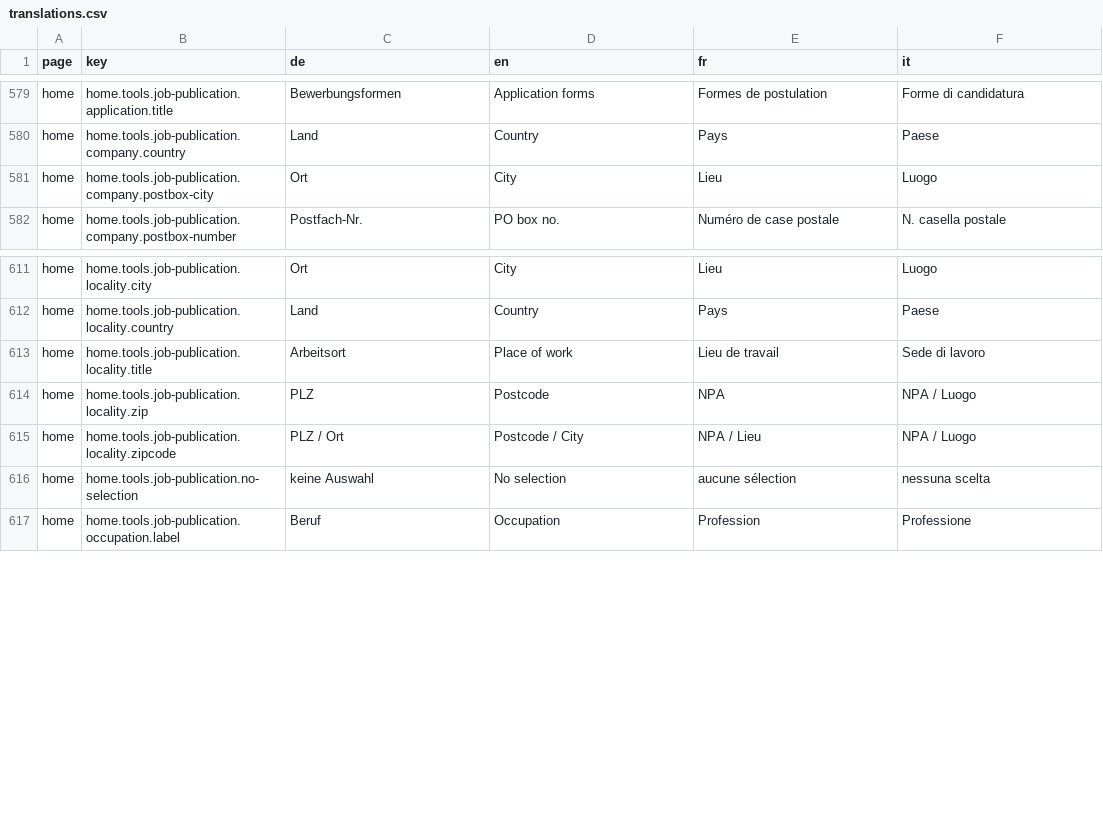
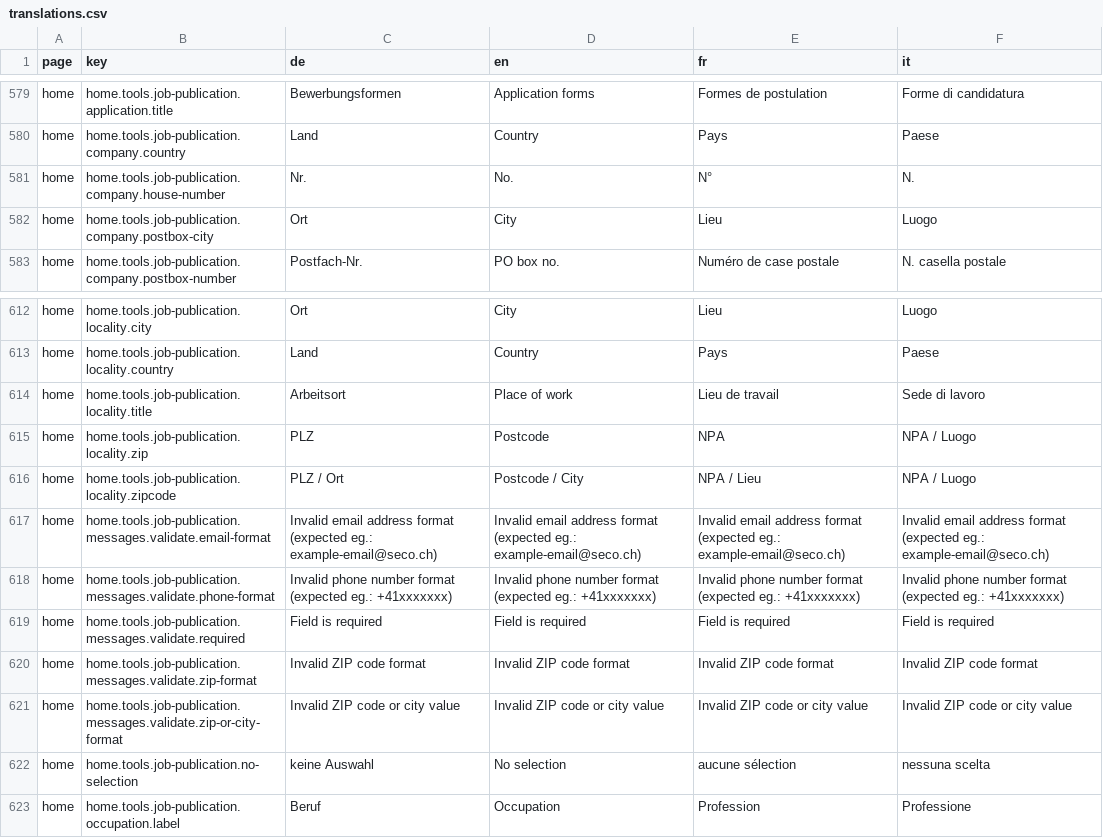
Before and after one commit to tdascoli/jobroom2, a CSV file: src/main/webapp/i18n/translations.csv, drawn as a sheet; only a part is shown, gaps mark what is left out.

Commit message:
JR2-671: Add error messages to the job publication form

```diff
--- a/src/main/webapp/i18n/translations.csv
+++ b/src/main/webapp/i18n/translations.csv
@@ -580,2 +580,3 @@ home,home.tools.job-publication.application.title,Bewerbungsformen,Application f
 home,home.tools.job-publication.company.country,Land,Country,Pays,Paese
+home,home.tools.job-publication.company.house-number,Nr.,No.,N°,N.
 home,home.tools.job-publication.company.postbox-city,Ort,City,Lieu,Luogo
@@ -615,2 +616,7 @@ home,home.tools.job-publication.locality.zip,PLZ,Postcode,"NPA  ",NPA / Luogo
 home,home.tools.job-publication.locality.zipcode,PLZ / Ort,Postcode / City,NPA / Lieu,NPA / Luogo
+home,home.tools.job-publication.messages.validate.email-format,Invalid email address format (expected eg.: example-email@seco.ch),Invalid email address format (expected eg.: example-email@seco.ch),Invalid email address format (expected eg.: example-email@seco.ch),Invalid email address format (expected eg.: example-email@seco.ch)
+home,home.tools.job-publication.messages.validate.phone-format,Invalid phone number format (expected eg.: +41xxxxxxx),Invalid phone number format (expected eg.: +41xxxxxxx),Invalid phone number format (expected eg.: +41xxxxxxx),Invalid phone number format (expected eg.: +41xxxxxxx)
+home,home.tools.job-publication.messages.validate.required,Field is required,Field is required,Field is required,Field is required
+home,home.tools.job-publication.messages.validate.zip-format,Invalid ZIP code format,Invalid ZIP code format,Invalid ZIP code format,Invalid ZIP code format
+home,home.tools.job-publication.messages.validate.zip-or-city-format,Invalid ZIP code or city value,Invalid ZIP code or city value,Invalid ZIP code or city value,Invalid ZIP code or city value
 home,home.tools.job-publication.no-selection,keine Auswahl,No selection,aucune sélection,nessuna scelta
```
Also changed, not shown: 25 other files.
